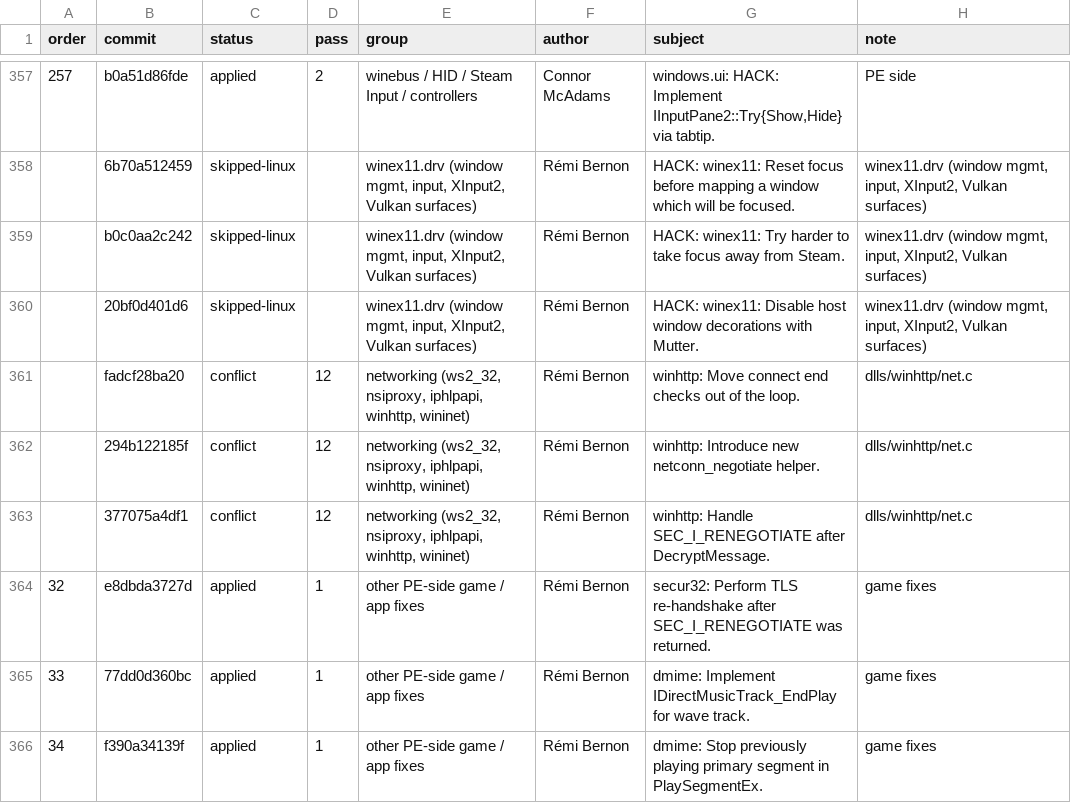
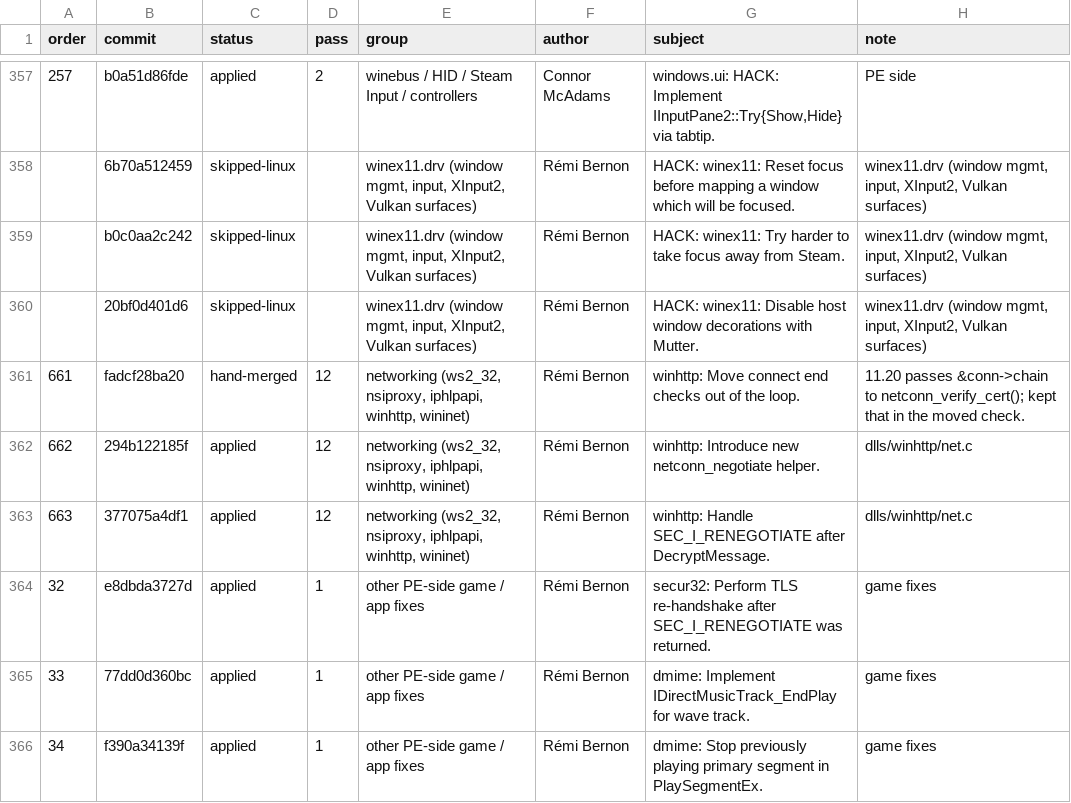
Before and after one commit to jesscarter/mproton, a TSV file: wine/series.tsv, drawn as a sheet; only a part is shown, gaps mark what is left out; the diff covers the shown part only.

```diff
--- a/wine/series.tsv
+++ b/wine/series.tsv
@@ -360,5 +360,5 @@ order	commit	status	pass	group	author	subject	note
 	20bf0d401d6	skipped-linux		winex11.drv (window mgmt, input, XInput2, Vulkan surfaces)	Rémi Bernon	HACK: winex11: Disable host window decorations with Mutter.	winex11.drv (window mgmt, input, XInput2, Vulkan surfaces)
-	fadcf28ba20	conflict	12	networking (ws2_32, nsiproxy, iphlpapi, winhttp, wininet)	Rémi Bernon	winhttp: Move connect end checks out of the loop.	dlls/winhttp/net.c
-	294b122185f	conflict	12	networking (ws2_32, nsiproxy, iphlpapi, winhttp, wininet)	Rémi Bernon	winhttp: Introduce new netconn_negotiate helper.	dlls/winhttp/net.c
-	377075a4df1	conflict	12	networking (ws2_32, nsiproxy, iphlpapi, winhttp, wininet)	Rémi Bernon	winhttp: Handle SEC_I_RENEGOTIATE after DecryptMessage.	dlls/winhttp/net.c
+661	fadcf28ba20	hand-merged	12	networking (ws2_32, nsiproxy, iphlpapi, winhttp, wininet)	Rémi Bernon	winhttp: Move connect end checks out of the loop.	11.20 passes &conn->chain to netconn_verify_cert(); kept that in the moved check.
+662	294b122185f	applied	12	networking (ws2_32, nsiproxy, iphlpapi, winhttp, wininet)	Rémi Bernon	winhttp: Introduce new netconn_negotiate helper.	dlls/winhttp/net.c
+663	377075a4df1	applied	12	networking (ws2_32, nsiproxy, iphlpapi, winhttp, wininet)	Rémi Bernon	winhttp: Handle SEC_I_RENEGOTIATE after DecryptMessage.	dlls/winhttp/net.c
 32	e8dbda3727d	applied	1	other PE-side game / app fixes	Rémi Bernon	secur32: Perform TLS re-handshake after SEC_I_RENEGOTIATE was returned.	game fixes
```
Also changed, not shown: 108 edited cells elsewhere in this file, wine/scripts/manual-status.tsv, 30 other files.
